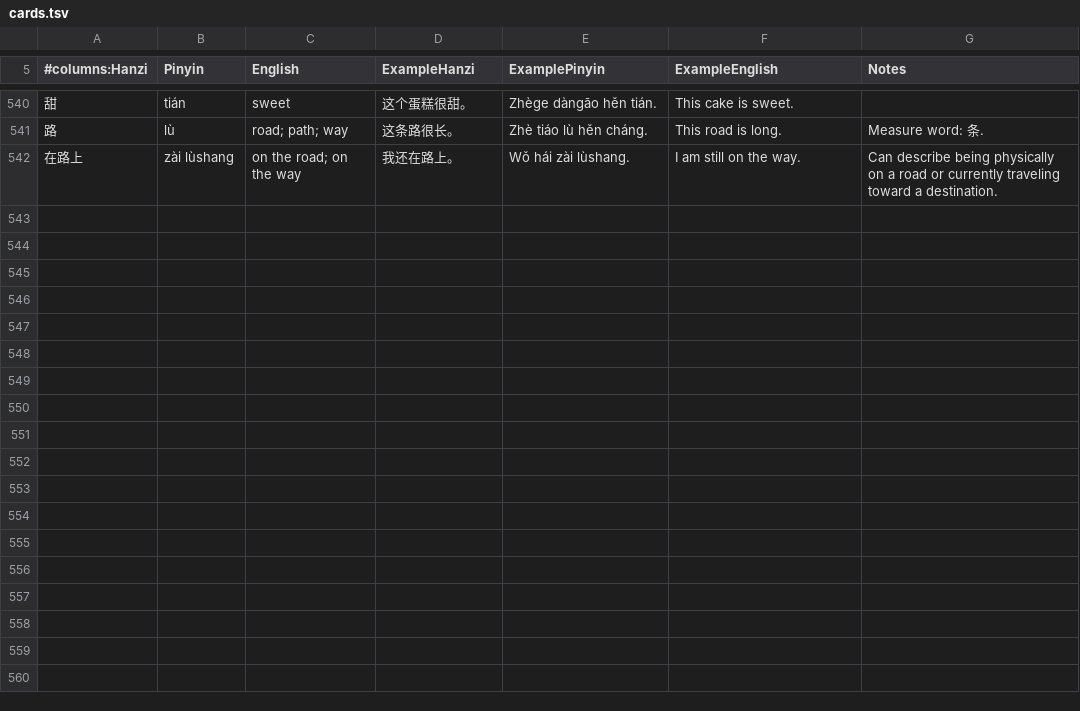
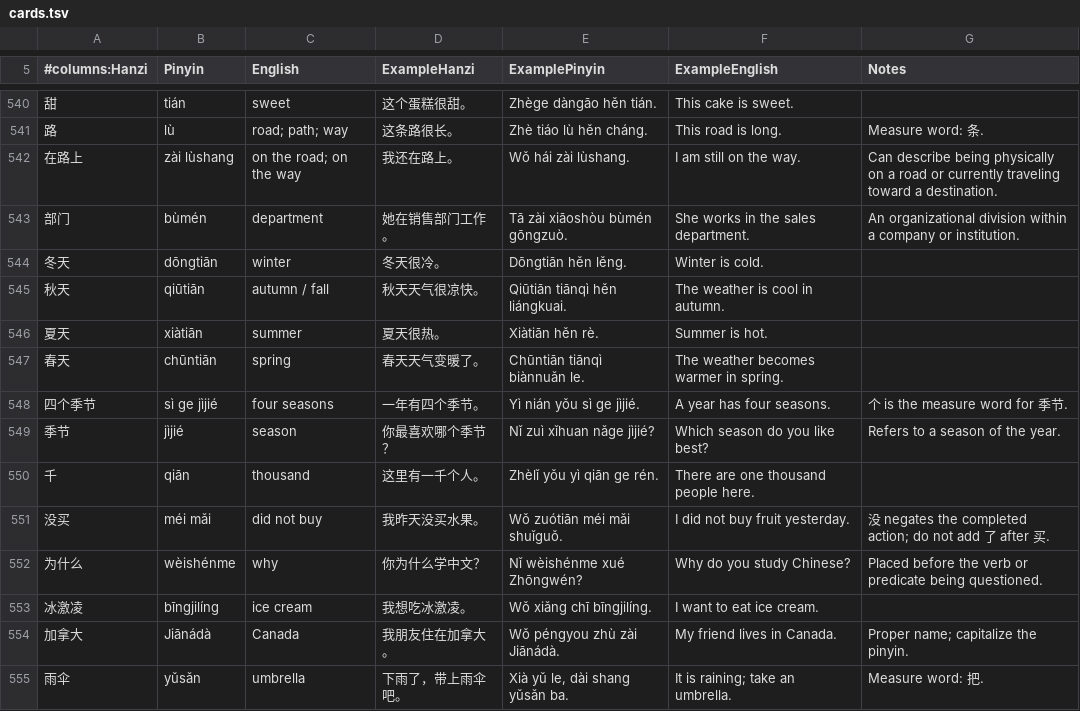
Before and after one commit to hanrodz/mandarin-flashcards, a TSV file: cards.tsv, drawn as a sheet; only a part is shown, gaps mark what is left out; the diff covers the shown part only.

Commit message:
update cards 11/11

```diff
--- a/cards.tsv
+++ b/cards.tsv
@@ -542 +542,14 @@
 在路上	zài lùshang	on the road; on the way	我还在路上。	Wǒ hái zài lùshang.	I am still on the way.	Can describe being physically on a road or currently traveling toward a destination.
+部门	bùmén	department	她在销售部门工作。	Tā zài xiāoshòu bùmén gōngzuò.	She works in the sales department.	An organizational division within a company or institution.
+冬天	dōngtiān	winter	冬天很冷。	Dōngtiān hěn lěng.	Winter is cold.	
+秋天	qiūtiān	autumn / fall	秋天天气很凉快。	Qiūtiān tiānqì hěn liángkuai.	The weather is cool in autumn.	
+夏天	xiàtiān	summer	夏天很热。	Xiàtiān hěn rè.	Summer is hot.	
+春天	chūntiān	spring	春天天气变暖了。	Chūntiān tiānqì biànnuǎn le.	The weather becomes warmer in spring.	
+四个季节	sì ge jìjié	four seasons	一年有四个季节。	Yì nián yǒu sì ge jìjié.	A year has four seasons.	个 is the measure word for 季节.
+季节	jìjié	season	你最喜欢哪个季节？	Nǐ zuì xǐhuan nǎge jìjié?	Which season do you like best?	Refers to a season of the year.
+千	qiān	thousand	这里有一千个人。	Zhèlǐ yǒu yì qiān ge rén.	There are one thousand people here.	
+没买	méi mǎi	did not buy	我昨天没买水果。	Wǒ zuótiān méi mǎi shuǐguǒ.	I did not buy fruit yesterday.	没 negates the completed action; do not add 了 after 买.
+为什么	wèishénme	why	你为什么学中文？	Nǐ wèishénme xué Zhōngwén?	Why do you study Chinese?	Placed before the verb or predicate being questioned.
+冰激凌	bīngjilíng	ice cream	我想吃冰激凌。	Wǒ xiǎng chī bīngjilíng.	I want to eat ice cream.	
+加拿大	Jiānádà	Canada	我朋友住在加拿大。	Wǒ péngyou zhù zài Jiānádà.	My friend lives in Canada.	Proper name; capitalize the pinyin.
+雨伞	yǔsǎn	umbrella	下雨了，带上雨伞吧。	Xià yǔ le, dài shang yǔsǎn ba.	It is raining; take an umbrella.	Measure word: 把.
```
Also changed, not shown: 12 added rows and 4 edited cells elsewhere in this file.
